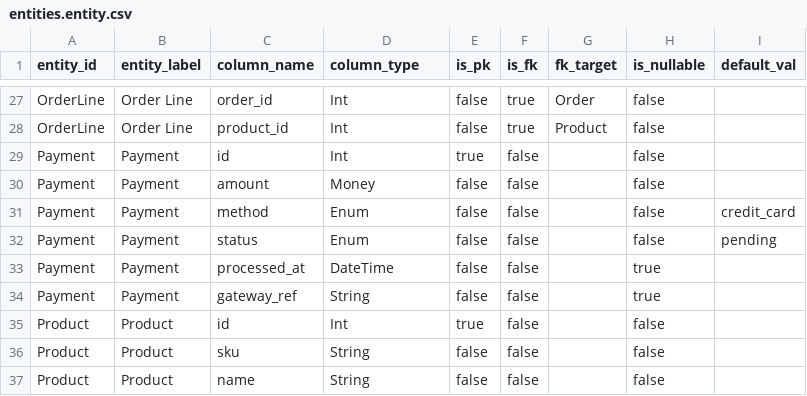
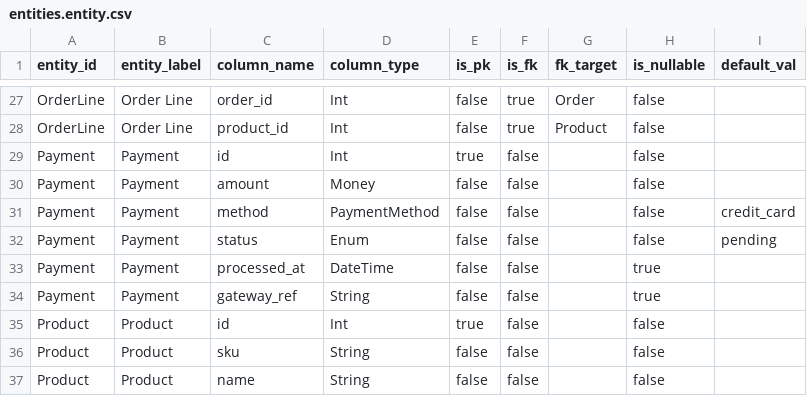
Before and after one commit to manji-0/rdra-ish-dsl, a CSV file: samples/ec-site/out/entities.entity.csv, drawn as a sheet; only a part is shown, gaps mark what is left out.

```diff
--- a/samples/ec-site/out/entities.entity.csv
+++ b/samples/ec-site/out/entities.entity.csv
@@ -30,3 +30,3 @@ Payment,Payment,id,Int,true,false,,false,
 Payment,Payment,amount,Money,false,false,,false,
-Payment,Payment,method,Enum,false,false,,false,credit_card
+Payment,Payment,method,PaymentMethod,false,false,,false,credit_card
 Payment,Payment,status,Enum,false,false,,false,pending
```
Also changed, not shown: samples/ec-site/out/states.csv, samples/personal-info/out/entities.entity.csv, 10 other files.
